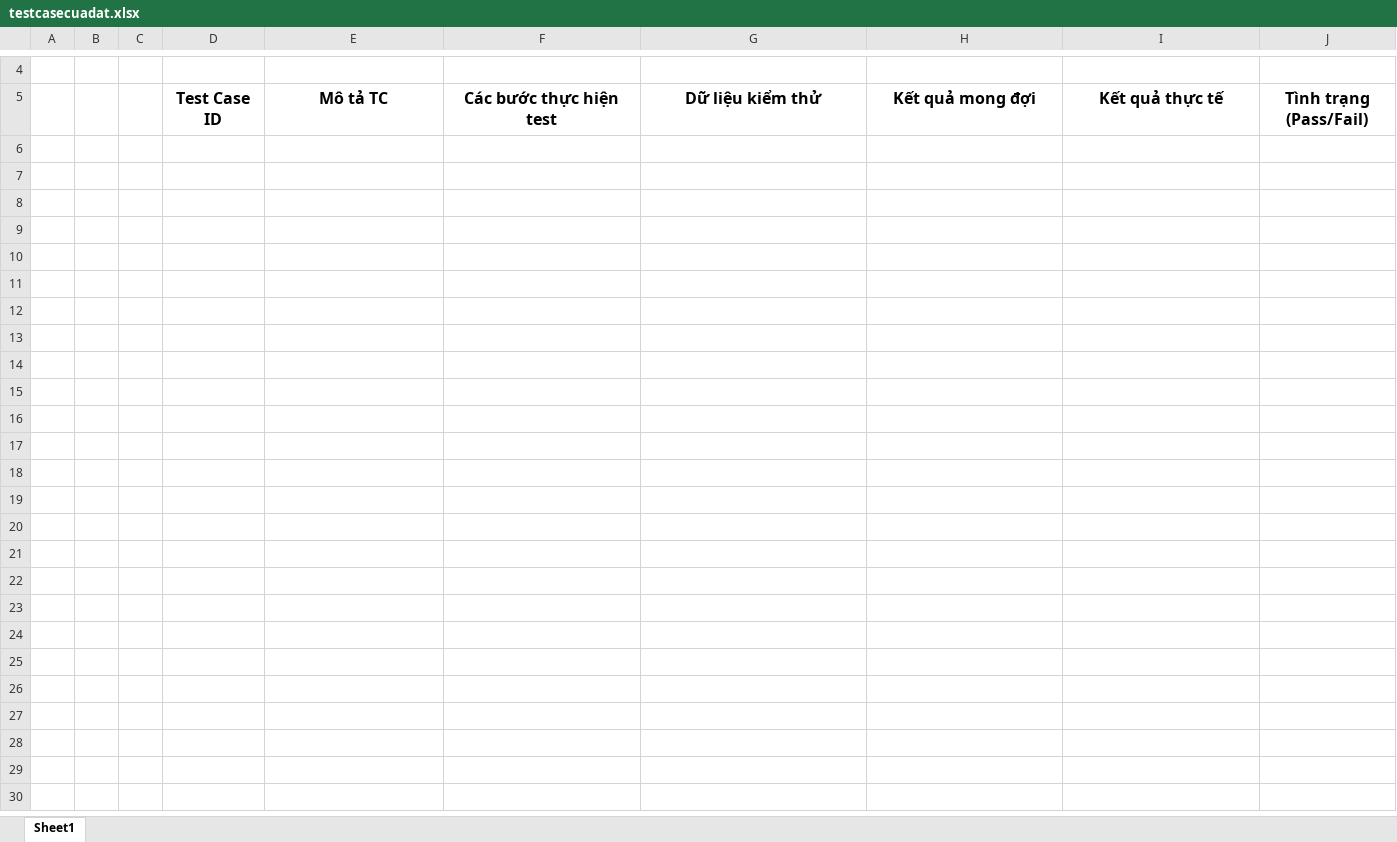
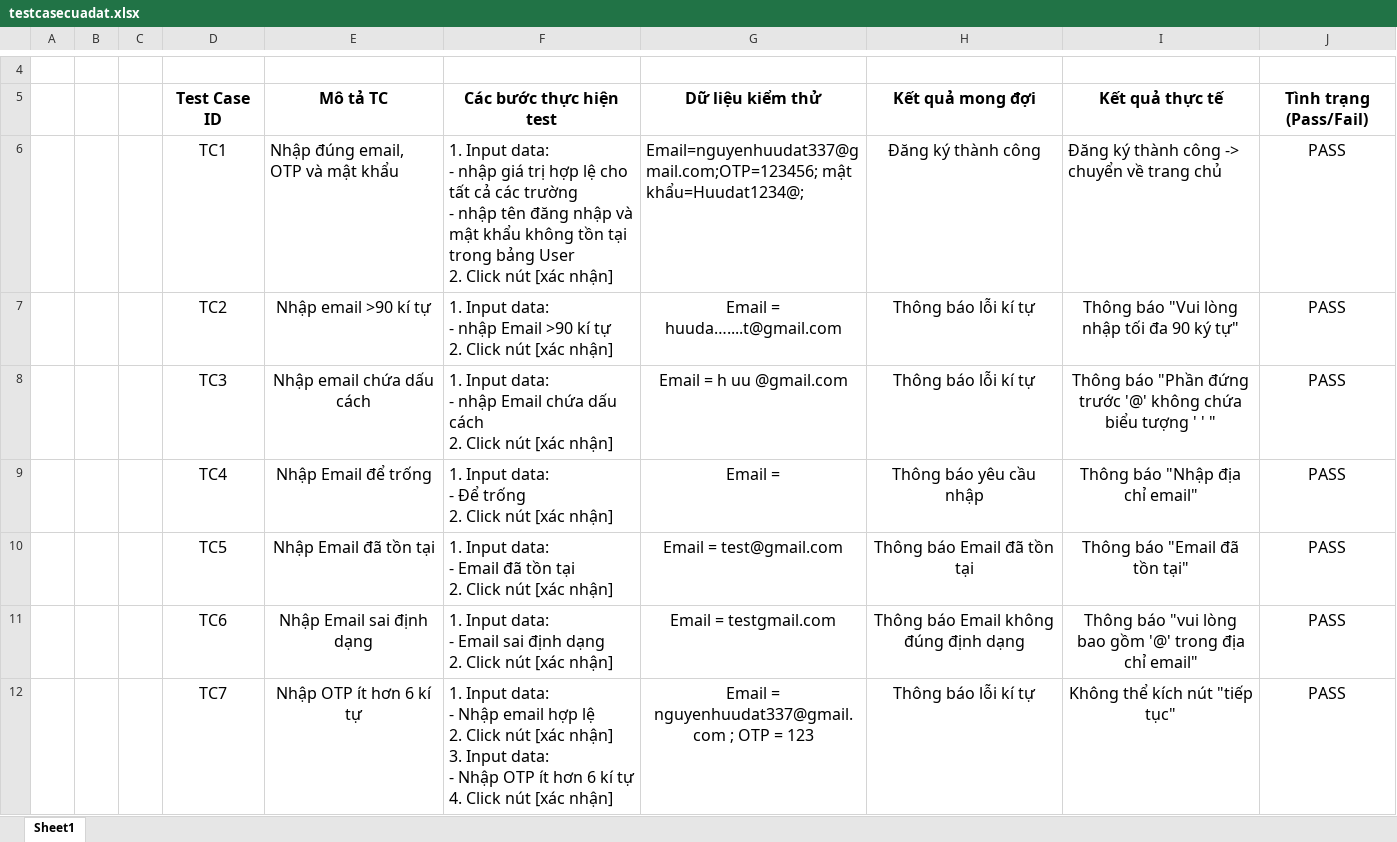
Before and after one commit to nguyenhuudat337-hub/KTPM-Signingtest, an Excel workbook: testcasecuadat.xlsx, sheet Sheet1, drawn as a sheet; only a part is shown, gaps mark what is left out; values as stored, in another font and other column widths than the file's, no borders; ↵ is a line break in a cell; the diff covers the shown part only; the diff names each change by its address in the sheet, - before the commit and + after, or states it on an @@ line.

```diff
--- a/testcasecuadat.xlsx (sheet Sheet1)
+++ b/testcasecuadat.xlsx (sheet Sheet1)
+row 6:  |  |  | TC1 | Nhập đúng email, OTP và mật khẩu | 1. Input data: ↵ - nhập giá trị hợp lệ cho tất cả các trường ↵ - nhập tên đăng nhập và mật khẩu không tồn tại trong bảng User ↵ 2. Click nút [xác nhận] | Email=nguyenhuudat337@gmail.com;OTP=123456; mật khẩu=Huudat1234@; | Đăng ký thành công | Đăng ký thành công -> chuyển về trang chủ | PASS
+row 7:  |  |  | TC2 | Nhập email >90 kí tự | 1. Input data: ↵ - nhập Email >90 kí tự ↵ 2. Click nút [xác nhận] | Email = huuda…....t@gmail.com | Thông báo lỗi kí tự | Thông báo "Vui lòng nhập tối đa 90 ký tự" | PASS
+row 8:  |  |  | TC3 | Nhập email chứa dấu cách | 1. Input data: ↵ - nhập Email chứa dấu cách ↵ 2. Click nút [xác nhận] | Email = h uu @gmail.com | Thông báo lỗi kí tự | Thông báo "Phần đứng trước '@' không chứa biểu tượng ' ' " | PASS
+row 9:  |  |  | TC4 | Nhập Email để trống | 1. Input data: ↵ - Để trống ↵ 2. Click nút [xác nhận] | Email = | Thông báo yêu cầu nhập | Thông báo "Nhập địa chỉ email" | PASS
+row 10:  |  |  | TC5 | Nhập Email đã tồn tại | 1. Input data: ↵ - Email đã tồn tại ↵ 2. Click nút [xác nhận] | Email = test@gmail.com | Thông báo Email đã tồn tại | Thông báo "Email đã tồn tại" | PASS
+row 11:  |  |  | TC6 | Nhập Email sai định dạng | 1. Input data: ↵ - Email sai định dạng ↵ 2. Click nút [xác nhận] | Email = testgmail.com | Thông báo Email không đúng định dạng | Thông báo "vui lòng bao gồm '@' trong địa chỉ email" | PASS
+row 12:  |  |  | TC7 | Nhập OTP ít hơn 6 kí tự | 1. Input data: ↵ - Nhập email hợp lệ ↵ 2. Click nút [xác nhận] ↵ 3. Input data: ↵ - Nhập OTP ít hơn 6 kí tự ↵ 4. Click nút [xác nhận] | Email = nguyenhuudat337@gmail.com ; OTP = 123 | Thông báo lỗi kí tự | Không thể kích nút "tiếp tục" | PASS
```
Also changed, not shown: 19 added rows elsewhere in this sheet, 3 other files.
